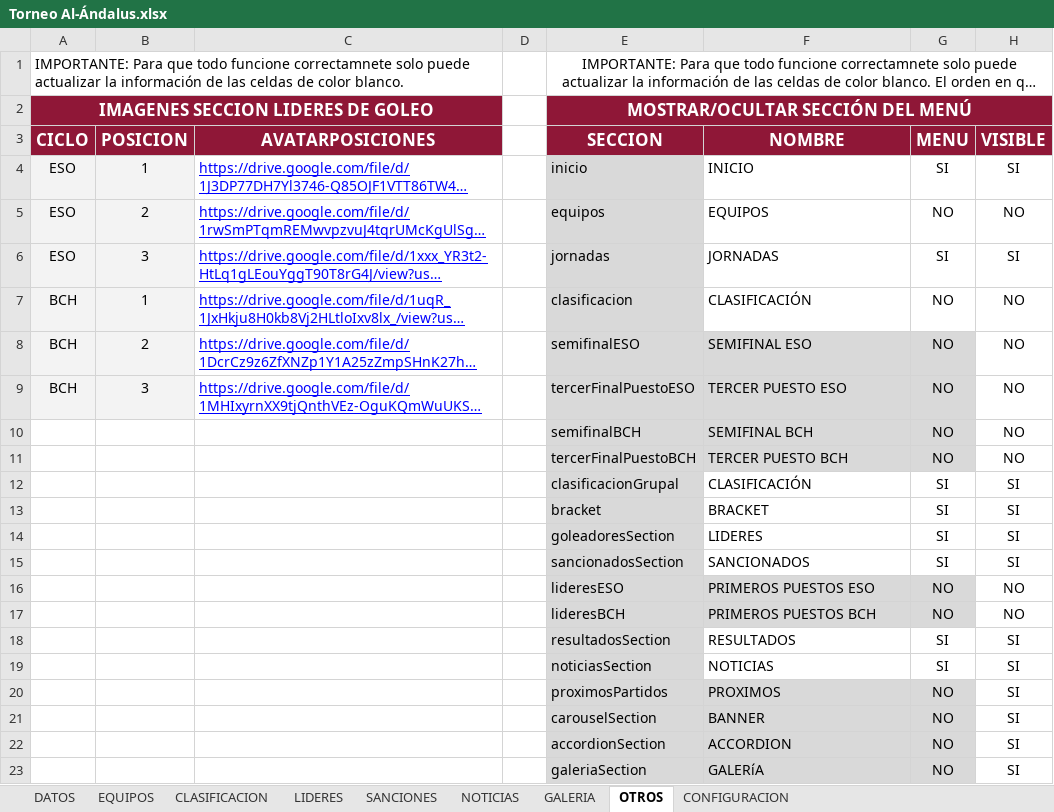
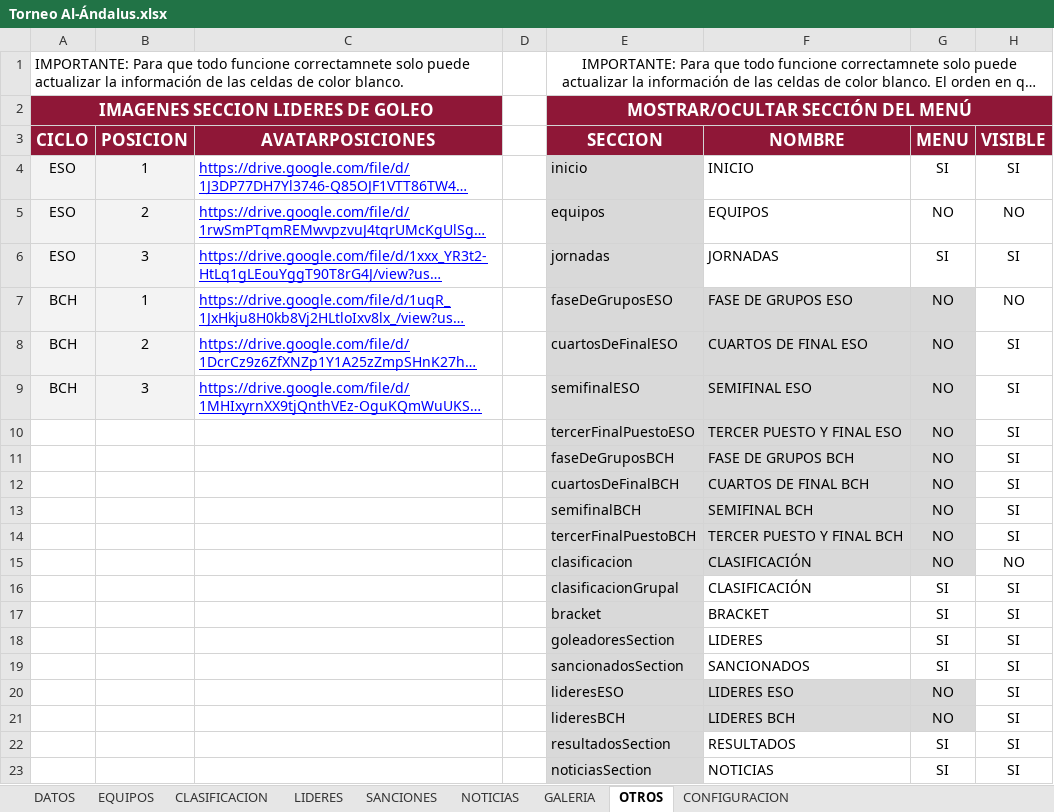
Before and after one commit to GerardoHMX/TorneoAl-Andalus, an Excel workbook: Torneo Al-Ándalus.xlsx, sheet OTROS, drawn as a sheet; only a part is shown; the shorter side is filled out with more unchanged rows; long unchanged cells end in …; values as stored, in another font and other column widths than the file's, no borders; charts and pictures not drawn; addresses are those after the commit; the diff names each change by its address in the sheet, - before the commit and + after, or states it on an @@ line.

```diff
--- a/Torneo Al-Ándalus.xlsx (sheet OTROS)
+++ b/Torneo Al-Ándalus.xlsx (sheet OTROS)
-E7 (SECCION): clasificacion
+E7 (SECCION): faseDeGruposESO
-F7 (NOMBRE): CLASIFICACIÓN
+F7 (NOMBRE): FASE DE GRUPOS ESO
-F7:G7 fill: none
+F7:G7 fill: #D9D9D9
-E8 (SECCION): semifinalESO
+E8 (SECCION): cuartosDeFinalESO
-F8 (NOMBRE): SEMIFINAL ESO
+F8 (NOMBRE): CUARTOS DE FINAL ESO
-H8:H9 (VISIBLE): NO
+H8:H9 (VISIBLE): SI
-E9 (SECCION): tercerFinalPuestoESO
+E9 (SECCION): semifinalESO
-F9 (NOMBRE): TERCER PUESTO ESO
+F9 (NOMBRE): SEMIFINAL ESO
+row 10:  |  |  |  | tercerFinalPuestoESO | TERCER PUESTO Y FINAL ESO | NO | SI
+row 11:  |  |  |  | faseDeGruposBCH | FASE DE GRUPOS BCH | NO | SI
+row 12:  |  |  |  | cuartosDeFinalBCH | CUARTOS DE FINAL BCH | NO | SI
-H13:H14 (VISIBLE): NO
+H13:H14 (VISIBLE): SI
-F14 (NOMBRE): TERCER PUESTO BCH
+F14 (NOMBRE): TERCER PUESTO Y FINAL BCH
+row 15:  |  |  |  | clasificacion | CLASIFICACIÓN | NO | NO
-F20 (NOMBRE): PRIMEROS PUESTOS ESO
+F20 (NOMBRE): LIDERES ESO
-H20:H21 (VISIBLE): NO
+H20:H21 (VISIBLE): SI
-F21 (NOMBRE): PRIMEROS PUESTOS BCH
+F21 (NOMBRE): LIDERES BCH
```
Also changed, not shown: sheet DATOS, sheet CLASIFICACION, sheet CONFIGURACION, sheet SANCIONES, formulas that keep their value, 10 other files.
